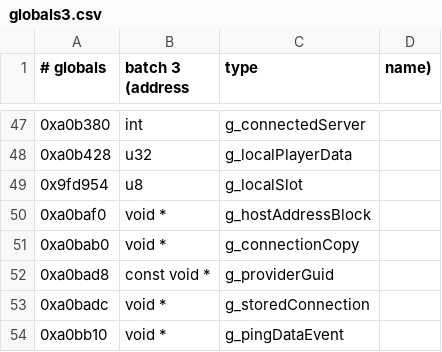
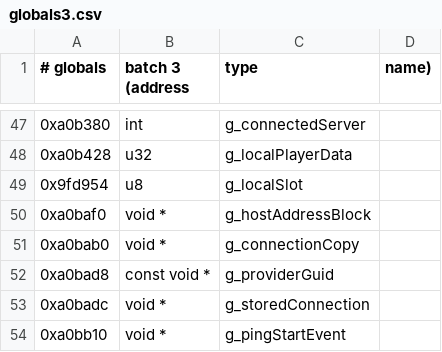
Before and after one commit to sekuza009/axis-recomp, a CSV file: tools/names/globals3.csv, drawn as a sheet; only a part is shown, gaps mark what is left out.

```diff
--- a/tools/names/globals3.csv
+++ b/tools/names/globals3.csv
@@ -53,2 +53,2 @@
 0xa0badc,void *,g_storedConnection
-0xa0bb10,void *,g_pingDataEvent
+0xa0bb10,void *,g_pingStartEvent
```
Also changed, not shown: 20 other files.
